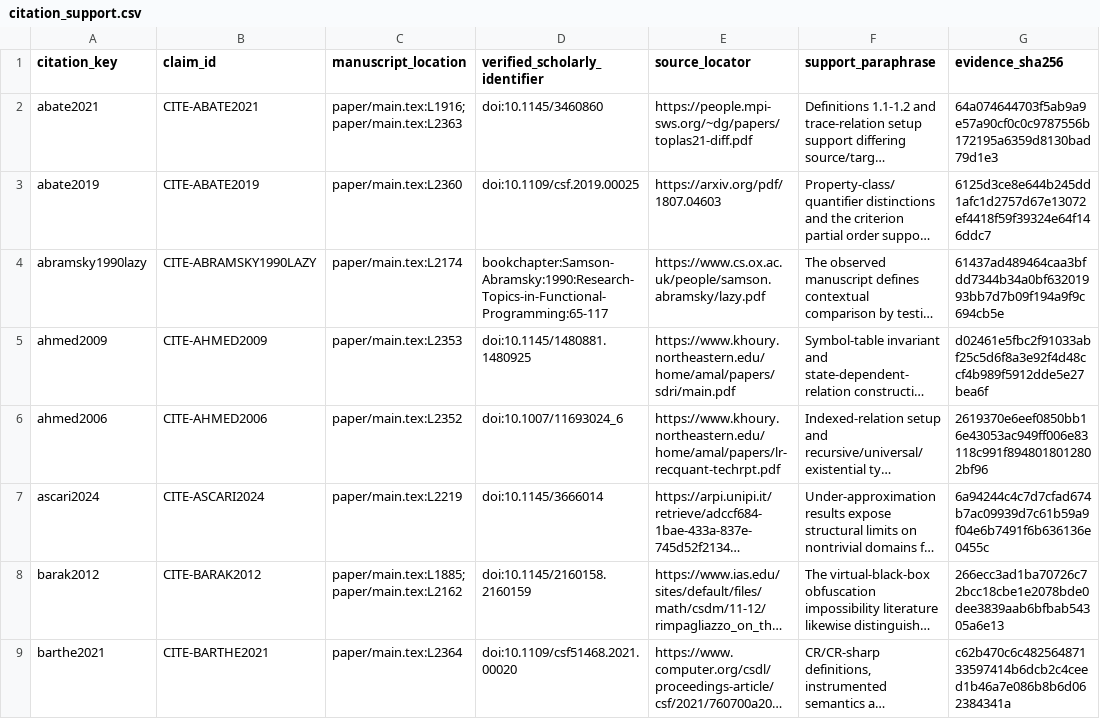
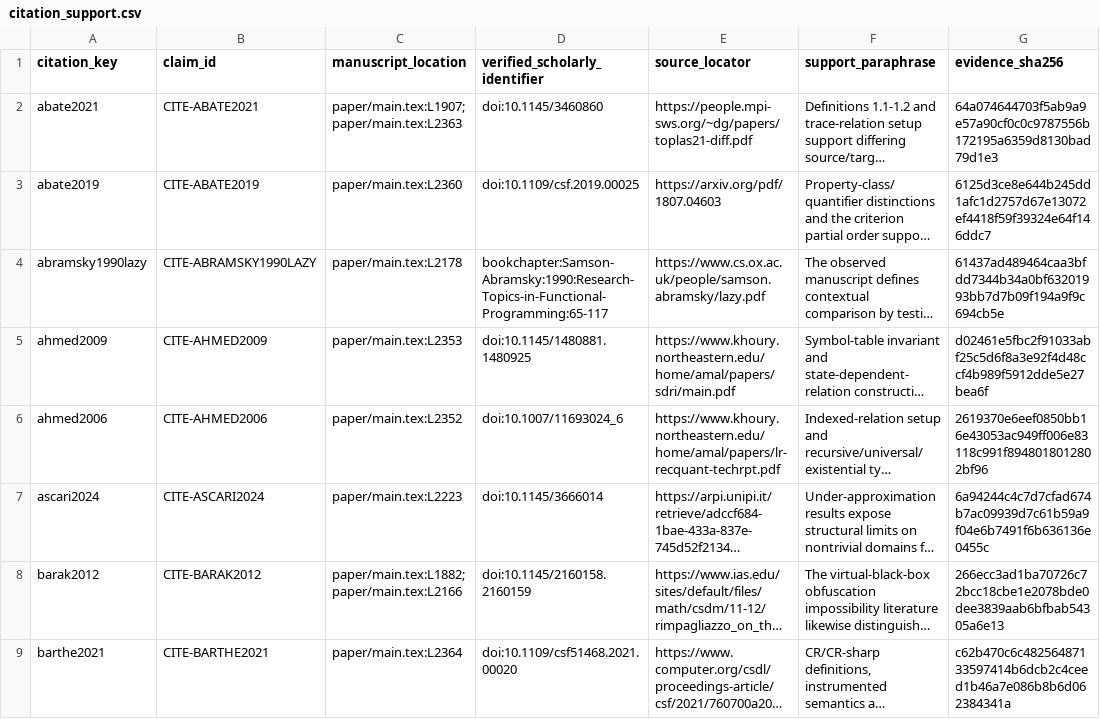
Before and after one commit to Haoyi-Zhang/MarkCapacity, a CSV file: citation_support.csv, drawn as a sheet; only a part is shown; long unchanged cells end in …; the diff covers the shown part only; the diff names each change by its address in the sheet, - before the commit and + after, or states it on an @@ line.

```diff
--- a/citation_support.csv
+++ b/citation_support.csv
-C2 (manuscript_location): paper/main.tex:L1916; paper/main.tex:L2363
+C2 (manuscript_location): paper/main.tex:L1907; paper/main.tex:L2363
-C4 (manuscript_location): paper/main.tex:L2174
+C4 (manuscript_location): paper/main.tex:L2178
-C7 (manuscript_location): paper/main.tex:L2219
+C7 (manuscript_location): paper/main.tex:L2223
-C8 (manuscript_location): paper/main.tex:L1885; paper/main.tex:L2162
+C8 (manuscript_location): paper/main.tex:L1882; paper/main.tex:L2166
```
Also changed, not shown: 48 edited cells elsewhere in this file, citation-contexts.csv, claim_evidence_ledger.csv, 29 other files.
